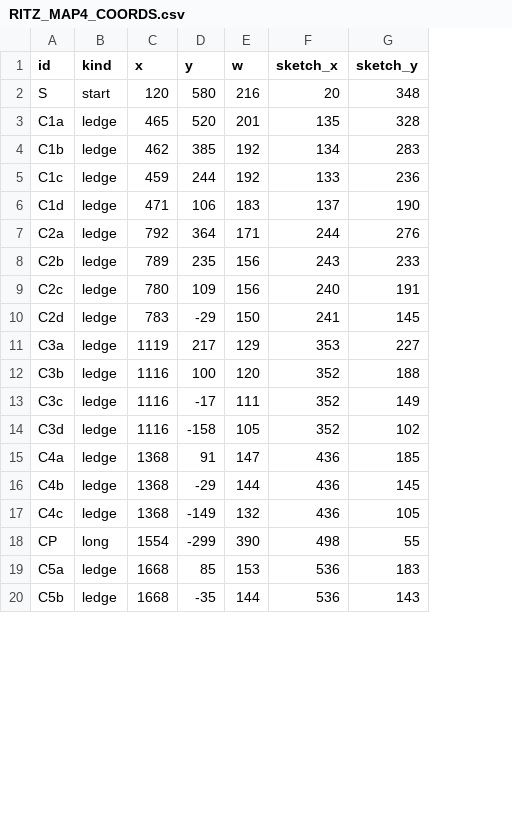
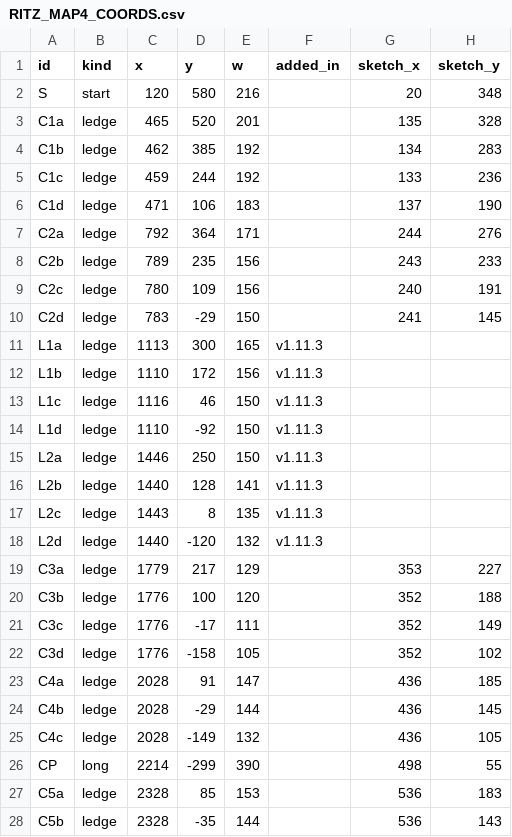
Before and after one commit to kimeast123-gif/trickcal_dudu_jump, a CSV file: docs/world5/RITZ_MAP4_COORDS.csv, drawn as a sheet; only a part is shown; addresses are those after the commit; the diff covers the shown part only; the diff names each change by its address in the sheet, - before the commit and + after, or states it on an @@ line.

```diff
--- a/docs/world5/RITZ_MAP4_COORDS.csv
+++ b/docs/world5/RITZ_MAP4_COORDS.csv
+column F (added_in), empty
+row 11: L1a | ledge | 1113 | 300 | 165 | v1.11.3
+row 12: L1b | ledge | 1110 | 172 | 156 | v1.11.3
+row 13: L1c | ledge | 1116 | 46 | 150 | v1.11.3
+row 14: L1d | ledge | 1110 | -92 | 150 | v1.11.3
+row 15: L2a | ledge | 1446 | 250 | 150 | v1.11.3
+row 16: L2b | ledge | 1440 | 128 | 141 | v1.11.3
+row 17: L2c | ledge | 1443 | 8 | 135 | v1.11.3
+row 18: L2d | ledge | 1440 | -120 | 132 | v1.11.3
-C19 (x): 1119
+C19 (x): 1779
-C20:C22 (x): 1116
+C20:C22 (x): 1776
-C23:C25 (x): 1368
+C23:C25 (x): 2028
-C26 (x): 1554
+C26 (x): 2214
-C27:C28 (x): 1668
+C27:C28 (x): 2328
```
Also changed, not shown: 15 added rows and 22 edited cells elsewhere in this file, docs/world5/KIDIAN_MAP3_COORDS.csv, 30 other files.
